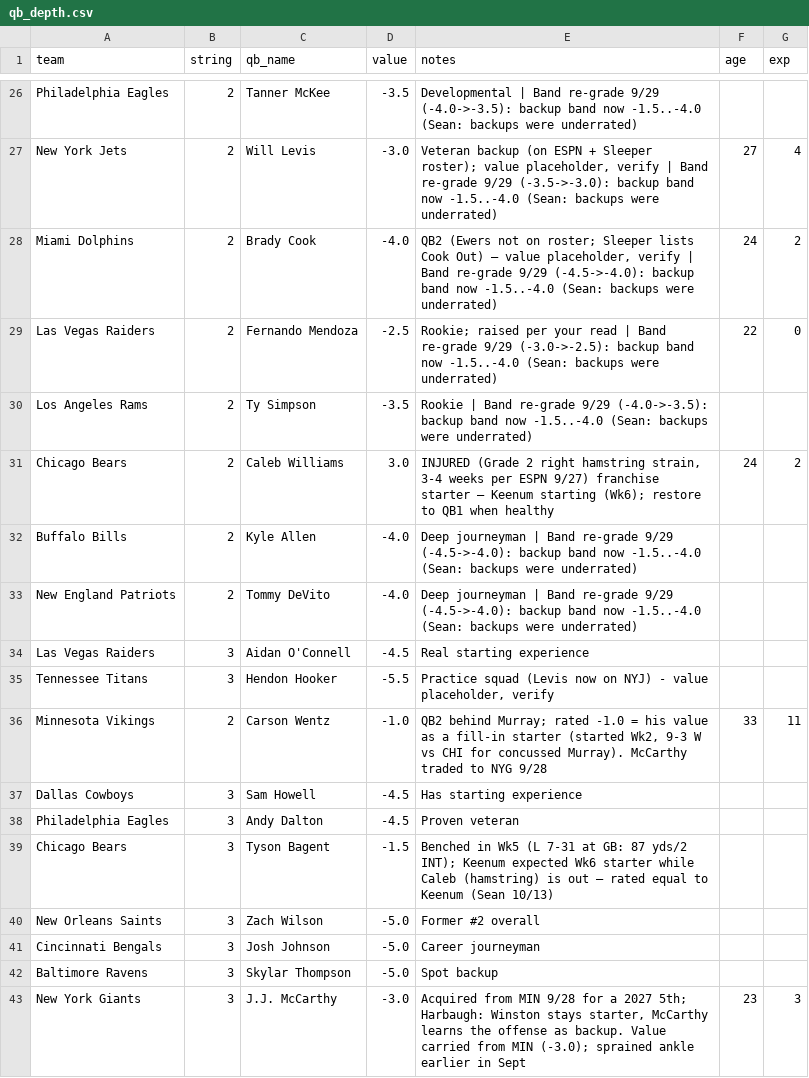
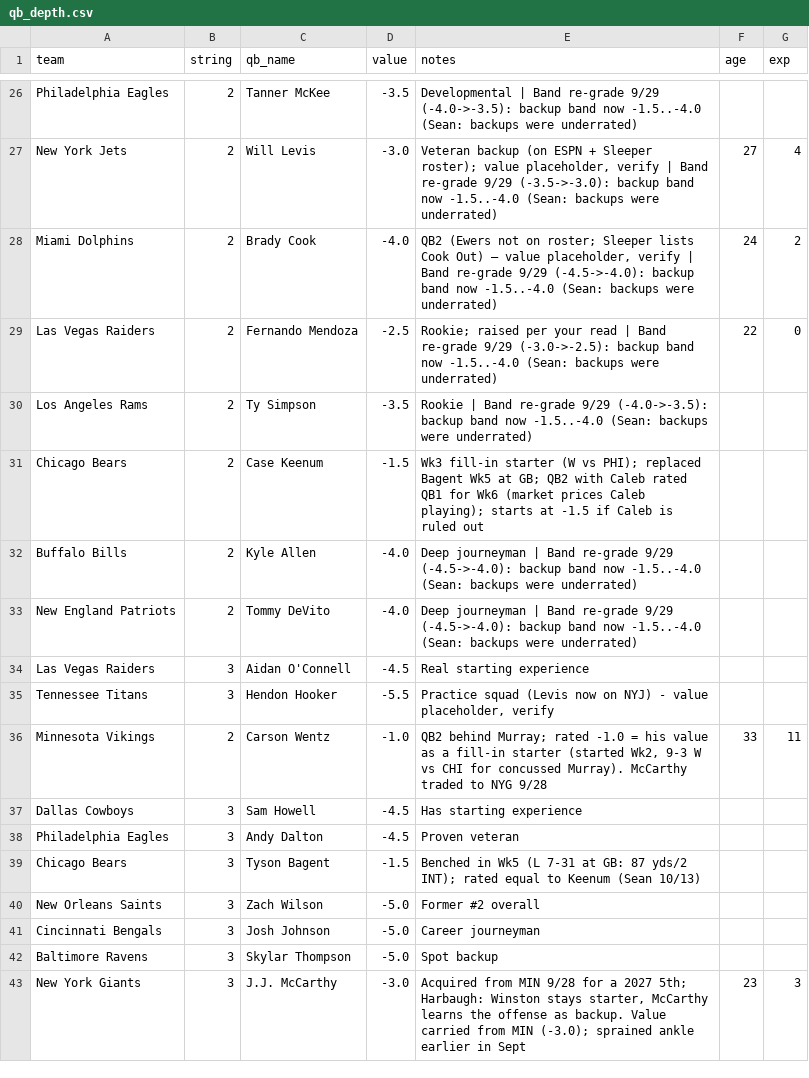
Before and after one commit to mccabe206-ops/Postgame_Outlet, a CSV file: data/qb_depth.csv, drawn as a sheet; only a part is shown, gaps mark what is left out.

```diff
--- a/data/qb_depth.csv
+++ b/data/qb_depth.csv
@@ -30,3 +30,3 @@ Las Vegas Raiders,2,Fernando Mendoza,-2.5,Rookie; raised per your read | Band re
 Los Angeles Rams,2,Ty Simpson,-3.5,Rookie | Band re-grade 9/29 (-4.0->-3.5): backup band now -1.5..-4.0 (Sean: backups were underrated),,
-Chicago Bears,2,Caleb Williams,3.0,"INJURED (Grade 2 right hamstring strain, 3-4 weeks per ESPN 9/27) franchise starter — Keenum starting (Wk6); restore to QB1 when healthy",24,2
+Chicago Bears,2,Case Keenum,-1.5,Wk3 fill-in starter (W vs PHI); replaced Bagent Wk5 at GB; QB2 with Caleb rated QB1 for Wk6 (market prices Caleb playing); starts at -1.5 if Caleb is ruled out,,
 Buffalo Bills,2,Kyle Allen,-4.0,Deep journeyman | Band re-grade 9/29 (-4.5->-4.0): backup band now -1.5..-4.0 (Sean: backups were underrated),,
@@ -38,3 +38,3 @@ Dallas Cowboys,3,Sam Howell,-4.5,Has starting experience,,
 Philadelphia Eagles,3,Andy Dalton,-4.5,Proven veteran,,
-Chicago Bears,3,Tyson Bagent,-1.5,Benched in Wk5 (L 7-31 at GB: 87 yds/2 INT); Keenum expected Wk6 starter while Caleb (hamstring) is out — rated equal to Keenum (Sean 10/13),,
+Chicago Bears,3,Tyson Bagent,-1.5,Benched in Wk5 (L 7-31 at GB: 87 yds/2 INT); rated equal to Keenum (Sean 10/13),,
 New Orleans Saints,3,Zach Wilson,-5.0,Former #2 overall,,
```
Also changed, not shown: data/ratings.csv, 1 other file.
